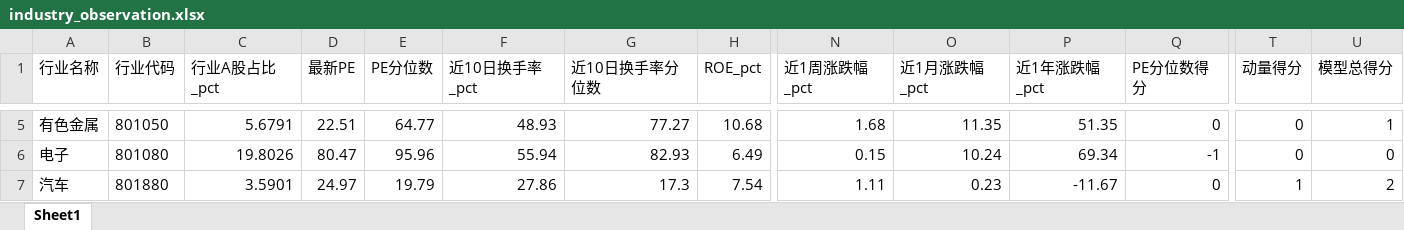
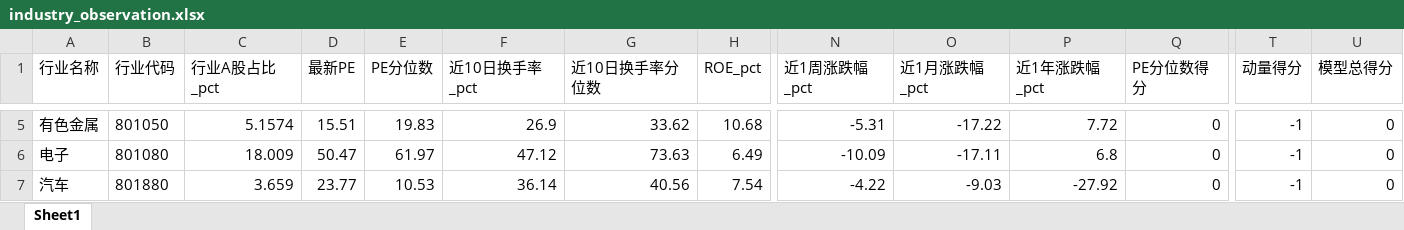
Before and after one commit to Alpha9527-Daniel/Industry-Insight, an Excel workbook: data/industry_cache/20261018/industry_observation.xlsx, sheet Sheet1, drawn as a sheet; only a part is shown, gaps mark what is left out; values as stored, in another font and other column widths than the file's, no borders; the diff covers the shown part only; the diff names each change by its address in the sheet, - before the commit and + after, or states it on an @@ line.

```diff
--- a/data/industry_cache/20261018/industry_observation.xlsx (sheet Sheet1)
+++ b/data/industry_cache/20261018/industry_observation.xlsx (sheet Sheet1)
-C5 (行业A股占比_pct): 5.6791
+C5 (行业A股占比_pct): 5.1574
-D5 (最新PE): 22.51
+D5 (最新PE): 15.51
-E5 (PE分位数): 64.77
+E5 (PE分位数): 19.83
-F5 (近10日换手率_pct): 48.93
+F5 (近10日换手率_pct): 26.9
-G5 (近10日换手率分位数): 77.27
+G5 (近10日换手率分位数): 33.62
-N5 (近1周涨跌幅_pct): 1.68
+N5 (近1周涨跌幅_pct): -5.31
-O5 (近1月涨跌幅_pct): 11.35
+O5 (近1月涨跌幅_pct): -17.22
-P5 (近1年涨跌幅_pct): 51.35
+P5 (近1年涨跌幅_pct): 7.72
-T5:T6 (动量得分): 0
+T5:T6 (动量得分): -1
-U5 (模型总得分): 1
+U5 (模型总得分): 0
-C6 (行业A股占比_pct): 19.8026
+C6 (行业A股占比_pct): 18.009
-D6 (最新PE): 80.47
+D6 (最新PE): 50.47
-E6 (PE分位数): 95.96
+E6 (PE分位数): 61.97
-F6 (近10日换手率_pct): 55.94
+F6 (近10日换手率_pct): 47.12
-G6 (近10日换手率分位数): 82.93
+G6 (近10日换手率分位数): 73.63
-N6 (近1周涨跌幅_pct): 0.15
+N6 (近1周涨跌幅_pct): -10.09
-O6 (近1月涨跌幅_pct): 10.24
+O6 (近1月涨跌幅_pct): -17.11
-P6 (近1年涨跌幅_pct): 69.34
+P6 (近1年涨跌幅_pct): 6.8
-Q6 (PE分位数得分): -1
+Q6 (PE分位数得分): 0
-C7 (行业A股占比_pct): 3.5901
+C7 (行业A股占比_pct): 3.659
-D7 (最新PE): 24.97
+D7 (最新PE): 23.77
-E7 (PE分位数): 19.79
+E7 (PE分位数): 10.53
-F7 (近10日换手率_pct): 27.86
+F7 (近10日换手率_pct): 36.14
-G7 (近10日换手率分位数): 17.3
+G7 (近10日换手率分位数): 40.56
-N7 (近1周涨跌幅_pct): 1.11
+N7 (近1周涨跌幅_pct): -4.22
-O7 (近1月涨跌幅_pct): 0.23
+O7 (近1月涨跌幅_pct): -9.03
-P7 (近1年涨跌幅_pct): -11.67
+P7 (近1年涨跌幅_pct): -27.92
-T7 (动量得分): 1
+T7 (动量得分): -1
-U7 (模型总得分): 2
+U7 (模型总得分): 0
```
Also changed, not shown: 278 edited cells elsewhere in this sheet, data/industry_cache/industry_observation.xlsx, 54 other files.
